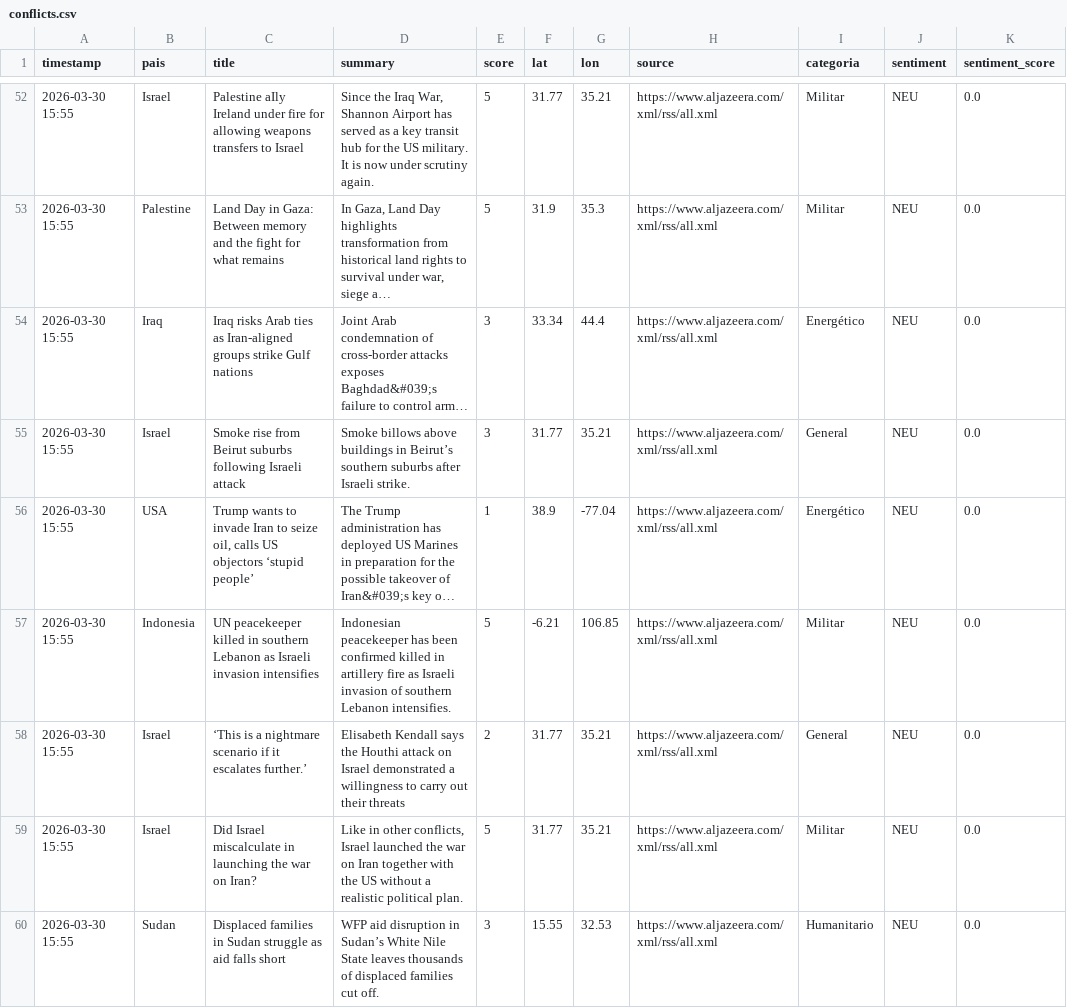
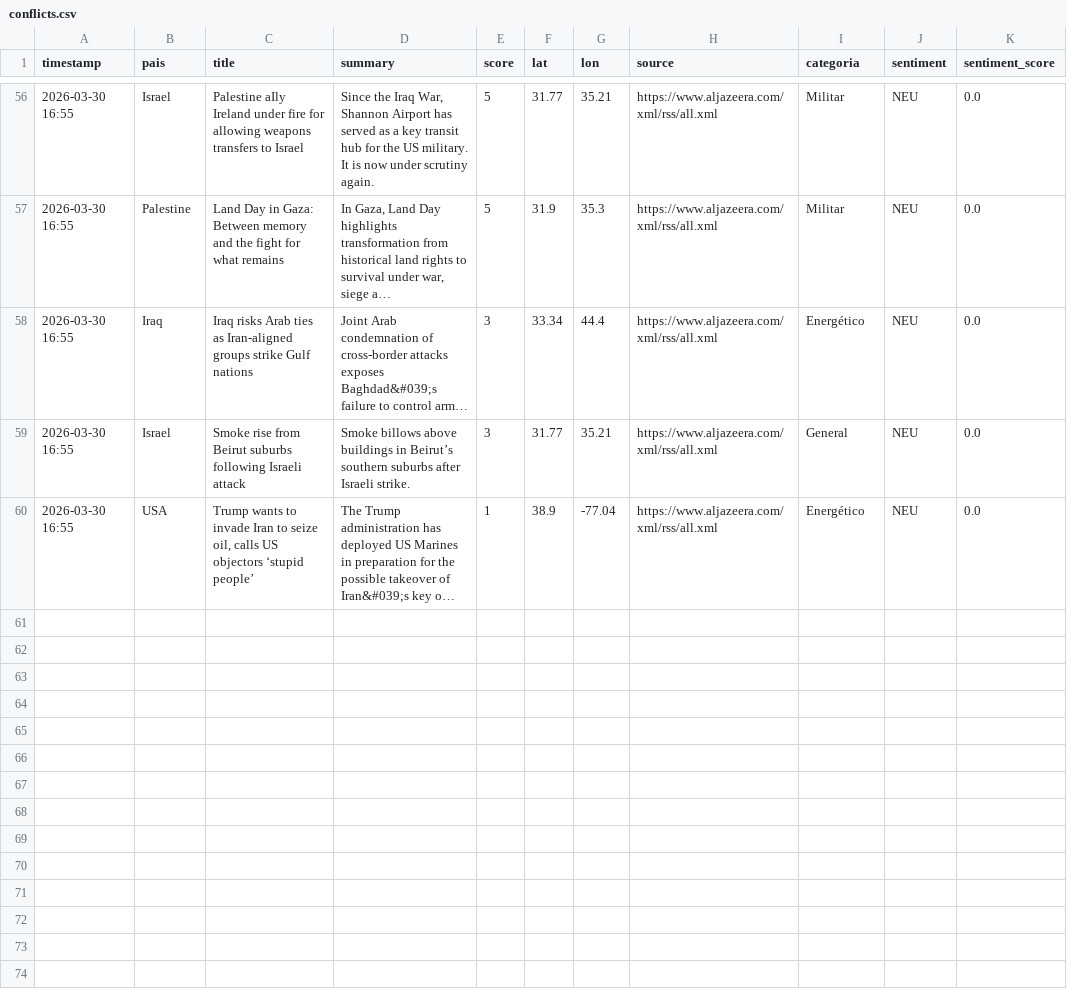
Before and after one commit to mcasrom/sieg-conflicts, a CSV file: data/processed/conflicts.csv, drawn as a sheet; only a part is shown, gaps mark what is left out; long unchanged cells end in …; removed rows and columns are numbered as before the commit, all else as after; the diff covers the shown part only; the diff names each change by its address in the sheet, - before the commit and + after, or states it on an @@ line.

```diff
--- a/data/processed/conflicts.csv
+++ b/data/processed/conflicts.csv
-A56:A60 (timestamp): 2026-03-30 15:55
+A56:A60 (timestamp): 2026-03-30 16:55
-row 57: 2026-03-30 15:55 | Indonesia | UN peacekeeper killed in southern Lebanon as Israeli invasion intensifies | Indonesian peacekeeper has been confirmed killed in artillery fire as Israeli invasion of southern Lebanon intensifies. | 5 | -6.21 | 106.85 | https://www.aljazeera.com/xml/rss/all.xml | Militar | NEU | 0.0
-row 58: 2026-03-30 15:55 | Israel | ‘This is a nightmare scenario if it escalates further.’ | Elisabeth Kendall says the Houthi attack on Israel demonstrated a willingness to carry out their threats | 2 | 31.77 | 35.21 | https://www.aljazeera.com/xml/rss/all.xml | General | NEU | 0.0
-row 59: 2026-03-30 15:55 | Israel | Did Israel miscalculate in launching the war on Iran? | Like in other conflicts, Israel launched the war on Iran together with the US without a realistic political plan. | 5 | 31.77 | 35.21 | https://www.aljazeera.com/xml/rss/all.xml | Militar | NEU | 0.0
-row 60: 2026-03-30 15:55 | Sudan | Displaced families in Sudan struggle as aid falls short | WFP aid disruption in Sudan’s White Nile State leaves thousands of displaced families cut off. | 3 | 15.55 | 32.53 | https://www.aljazeera.com/xml/rss/all.xml | Humanitario | NEU | 0.0
```
Also changed, not shown: 4 added rows and 52 edited cells elsewhere in this file.
